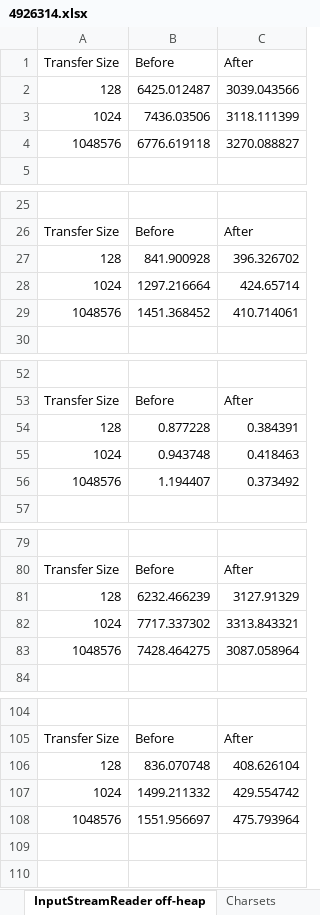
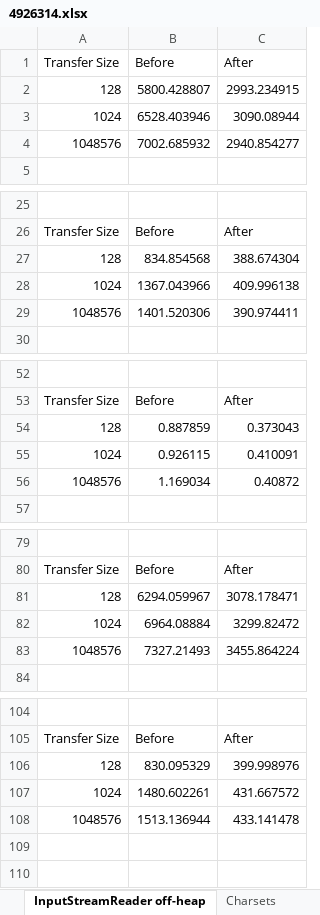
Before and after one commit to marschall/reader-benchmarks, an Excel workbook: src/main/resources/4926314.xlsx, sheet InputStreamReader off-heap, drawn as a sheet; only a part is shown, gaps mark what is left out; values as stored, in another font and other column widths than the file's, no borders; charts and pictures not drawn; the diff covers the shown part only; the diff names each change by its address in the sheet, - before the commit and + after, or states it on an @@ line.

```diff
--- a/src/main/resources/4926314.xlsx (sheet InputStreamReader off-heap)
+++ b/src/main/resources/4926314.xlsx (sheet InputStreamReader off-heap)
-B2 (Before): 6425.012487
+B2 (Before): 5800.428807
-C2 (After): 3039.043566
+C2 (After): 2993.234915
-B3 (Before): 7436.03506
+B3 (Before): 6528.403946
-C3 (After): 3118.111399
+C3 (After): 3090.08944
-B4 (Before): 6776.619118
+B4 (Before): 7002.685932
-C4 (After): 3270.088827
+C4 (After): 2940.854277
-B27 (Before): 841.900928
+B27 (Before): 834.854568
-C27 (After): 396.326702
+C27 (After): 388.674304
-B28 (Before): 1297.216664
+B28 (Before): 1367.043966
-C28 (After): 424.65714
+C28 (After): 409.996138
-B29 (Before): 1451.368452
+B29 (Before): 1401.520306
-C29 (After): 410.714061
+C29 (After): 390.974411
-B54 (Before): 0.877228
+B54 (Before): 0.887859
-C54 (After): 0.384391
+C54 (After): 0.373043
-B55 (Before): 0.943748
+B55 (Before): 0.926115
-C55 (After): 0.418463
+C55 (After): 0.410091
-B56 (Before): 1.194407
+B56 (Before): 1.169034
-C56 (After): 0.373492
+C56 (After): 0.40872
-B81 (Before): 6232.466239
+B81 (Before): 6294.059967
-C81 (After): 3127.91329
+C81 (After): 3078.178471
-B82 (Before): 7717.337302
+B82 (Before): 6964.08884
-C82 (After): 3313.843321
+C82 (After): 3299.82472
-B83 (Before): 7428.464275
+B83 (Before): 7327.21493
-C83 (After): 3087.058964
+C83 (After): 3455.864224
-B106 (Before): 836.070748
+B106 (Before): 830.095329
-C106 (After): 408.626104
+C106 (After): 399.998976
-B107 (Before): 1499.211332
+B107 (Before): 1480.602261
-C107 (After): 429.554742
+C107 (After): 431.667572
-B108 (Before): 1551.956697
+B108 (Before): 1513.136944
-C108 (After): 475.793964
+C108 (After): 433.141478
```
Also changed, not shown: 24 edited cells elsewhere in this sheet, sheet After, sheet Before, sheet InputStreamReader on-heap, sheet Charsets, sheet Reader off-heap, sheet Reader on-heap, 1 more sheet, charts or pictures.
